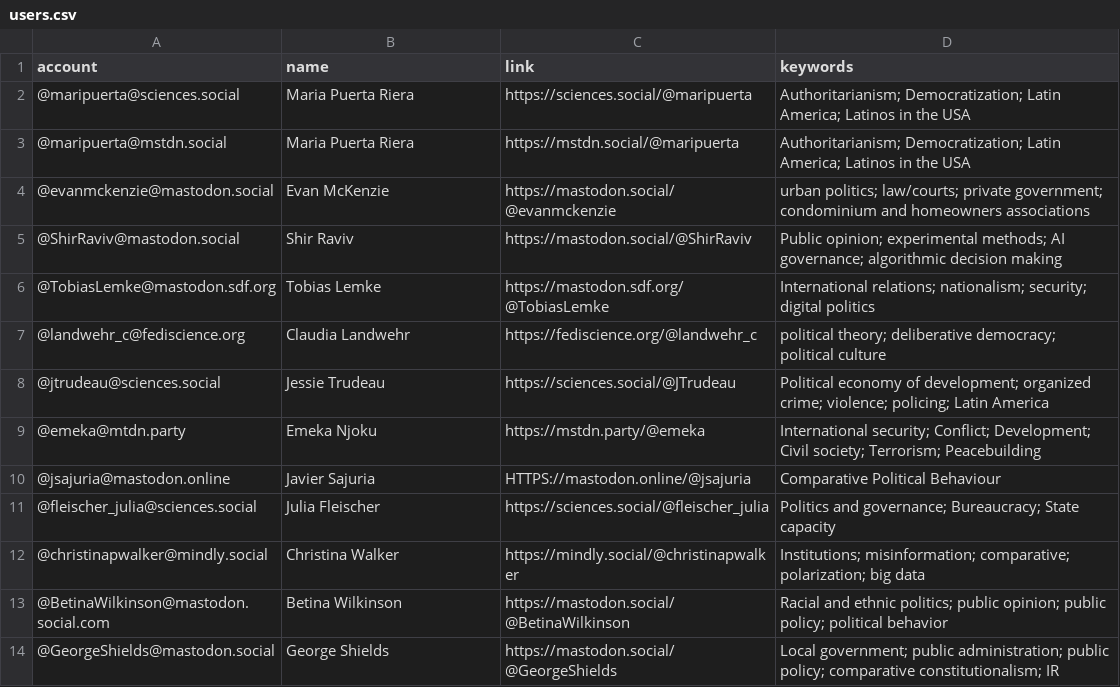
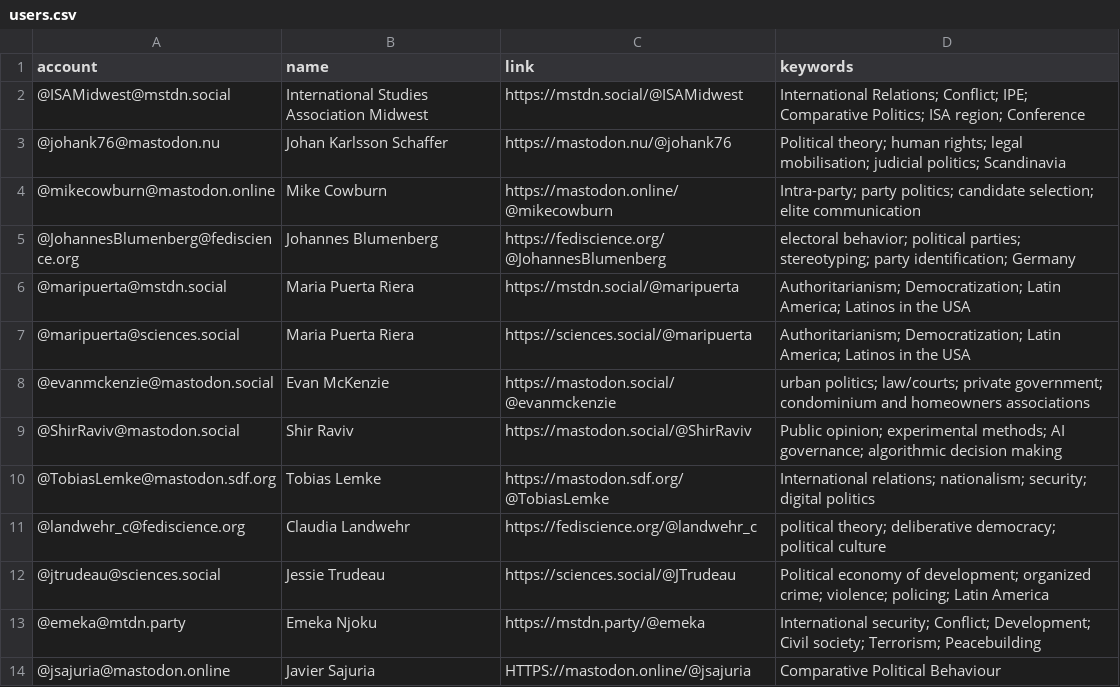
Before and after one commit to brentonpeterson/Mastodon-PoliScientists, a CSV file: resources/users.csv, drawn as a sheet; only a part is shown; the shorter side is filled out with more unchanged rows.

Commit message:
Add files via upload
update list

```diff
--- a/resources/users.csv
+++ b/resources/users.csv
@@ -1,4 +1,8 @@
 account,name,link,keywords
+@ISAMidwest@mstdn.social,International Studies Association Midwest,https://mstdn.social/@ISAMidwest,International Relations; Conflict; IPE; Comparative Politics; ISA region; Conference
+@johank76@mastodon.nu,Johan Karlsson Schaffer,https://mastodon.nu/@johank76,Political theory; human rights; legal mobilisation; judicial politics; Scandinavia
+@mikecowburn@mastodon.online,Mike Cowburn,https://mastodon.online/@mikecowburn,Intra-party; party politics; candidate selection; elite communication
+@JohannesBlumenberg@fediscience.org,Johannes Blumenberg,https://fediscience.org/@JohannesBlumenberg,electoral behavior; political parties; stereotyping; party identification; Germany
+@maripuerta@mstdn.social,Maria Puerta Riera,https://mstdn.social/@maripuerta,Authoritarianism; Democratization; Latin America; Latinos in the USA
 @maripuerta@sciences.social,Maria Puerta Riera,https://sciences.social/@maripuerta,Authoritarianism; Democratization; Latin America; Latinos in the USA
-@maripuerta@mstdn.social,Maria Puerta Riera,https://mstdn.social/@maripuerta,Authoritarianism; Democratization; Latin America; Latinos in the USA
 @evanmckenzie@mastodon.social,Evan McKenzie,https://mastodon.social/@evanmckenzie,urban politics; law/courts; private government; condominium and homeowners associations
```
